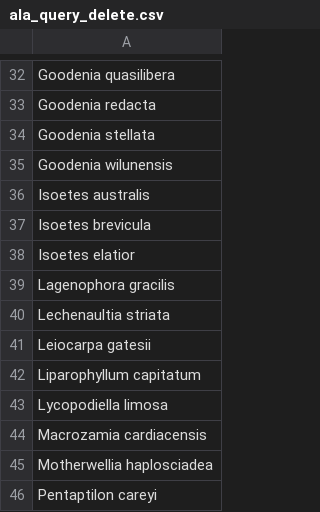
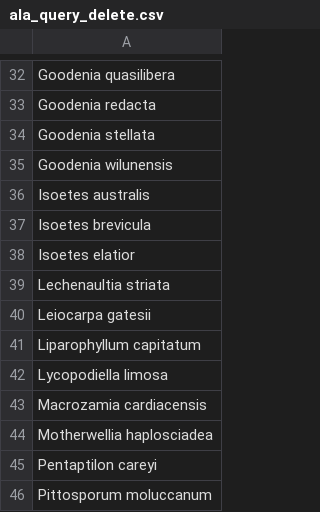
Before and after one commit to tmesaglio/Australian-plant-photos, a CSV file: data/ala_query_delete.csv, drawn as a sheet; only a part is shown, gaps mark what is left out; the shorter side is filled out with more unchanged rows; the diff names each change by its address in the sheet, - before the commit and + after, or states it on an @@ line.

```diff
--- a/data/ala_query_delete.csv
+++ b/data/ala_query_delete.csv
-row 39: Lagenophora gracilis
```
Also changed, not shown: 7 other files.
